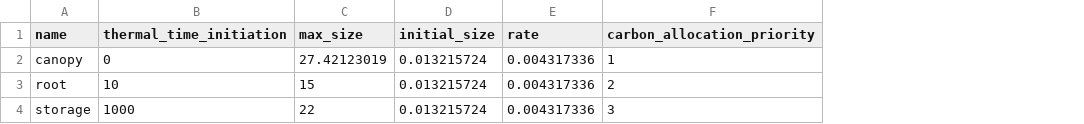
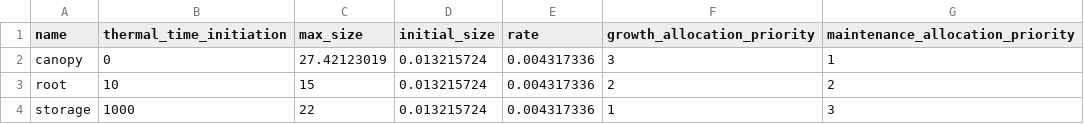
Before and after one commit to Seji-jam/Minimum_Plant_Model, a CSV file: model input files/resource_pools_3RPs.csv, drawn as a sheet; the diff names each change by its address in the sheet, - before the commit and + after, or states it on an @@ line.

Commit message:
update RP inputs

```diff
--- a/model input files/resource_pools_3RPs.csv
+++ b/model input files/resource_pools_3RPs.csv
+column G (maintenance_allocation_priority), rows 2-4: 1 | 2 | 3
-F1: carbon_allocation_priority
+F1: growth_allocation_priority
-F2 (growth_allocation_priority): 1
+F2 (growth_allocation_priority): 3
-F4 (growth_allocation_priority): 3
+F4 (growth_allocation_priority): 1
```
Also changed, not shown: 3 other files.
